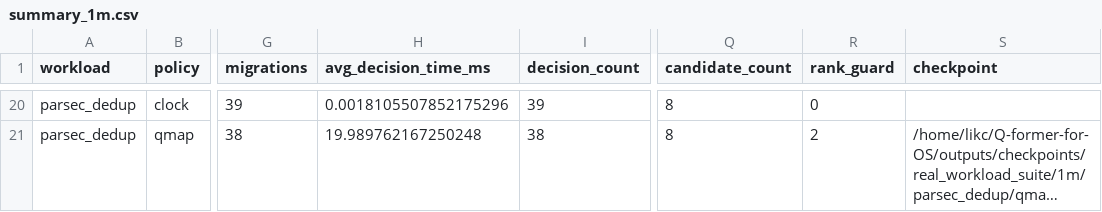
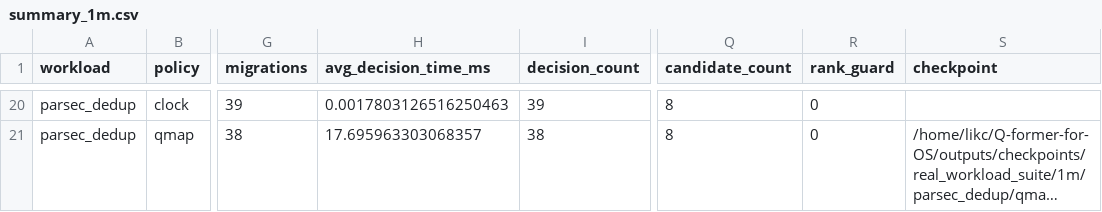
Before and after one commit to lick-code/Q-former-for-OS, a CSV file: outputs/results/real_workload_suite/summary_1m.csv, drawn as a sheet; only a part is shown, gaps mark what is left out; long unchanged cells end in …; the diff covers the shown part only; the diff names each change by its address in the sheet, - before the commit and + after, or states it on an @@ line.

```diff
--- a/outputs/results/real_workload_suite/summary_1m.csv
+++ b/outputs/results/real_workload_suite/summary_1m.csv
-H20 (avg_decision_time_ms): 0.0018105507852175296
+H20 (avg_decision_time_ms): 0.0017803126516250463
-H21 (avg_decision_time_ms): 19.989762167250248
+H21 (avg_decision_time_ms): 17.695963303068357
-R21 (rank_guard): 2
+R21 (rank_guard): 0
```
Also changed, not shown: 32 edited cells elsewhere in this file, outputs/results/real_workload_suite/1m/summary.csv, 34 other files.
